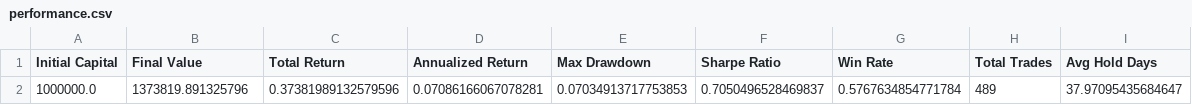
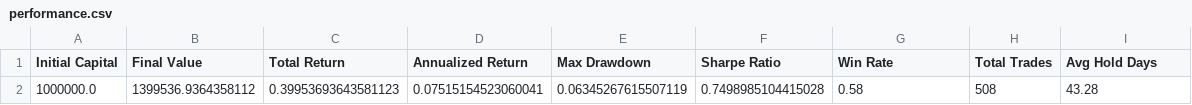
Before and after one commit to 134Koala/bs, a CSV file: bs_1/pre_results/shared_pool/performance.csv, drawn as a sheet.

```diff
--- a/bs_1/pre_results/shared_pool/performance.csv
+++ b/bs_1/pre_results/shared_pool/performance.csv
@@ -1,2 +1,2 @@
 Initial Capital,Final Value,Total Return,Annualized Return,Max Drawdown,Sharpe Ratio,Win Rate,Total Trades,Avg Hold Days
-1000000.0,1373819.891325796,0.37381989132579596,0.07086166067078281,0.07034913717753853,0.7050496528469837,0.5767634854771784,489,37.97095435684647
+1000000.0,1399536.9364358112,0.39953693643581123,0.07515154523060041,0.06345267615507119,0.7498985104415028,0.58,508,43.28
```
Also changed, not shown: bs_1/pre_results/000001/predictions.csv, bs_1/pre_results/000002/predictions.csv, 34 other files.
